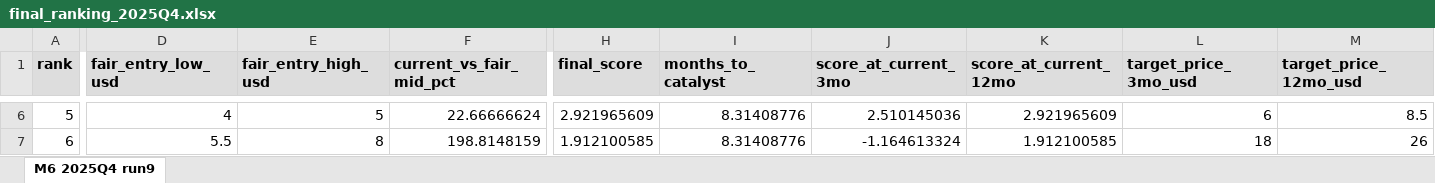
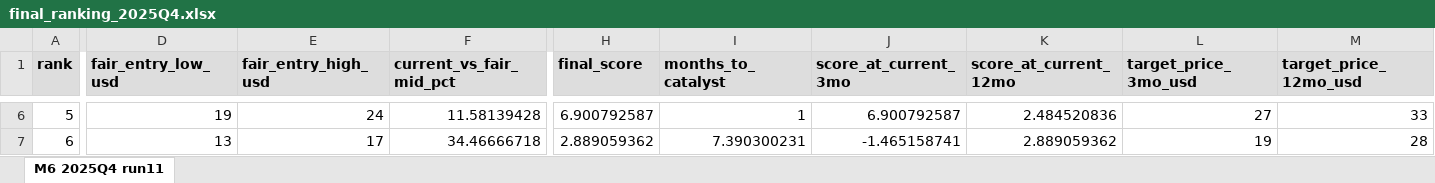
Before and after one commit to dSug1/_Stock_agent, an Excel workbook: 2_Funds_parser/Outputs/final_ranking_2025Q4.xlsx, sheet M6 2025Q4 run11, drawn as a sheet; only a part is shown, gaps mark what is left out; values as stored, in another font and other column widths than the file's, no borders; conditional formats not drawn; the diff covers the shown part only; the diff names each change by its address in the sheet, - before the commit and + after, or states it on an @@ line.

```diff
--- a/2_Funds_parser/Outputs/final_ranking_2025Q4.xlsx (sheet M6 2025Q4 run11)
+++ b/2_Funds_parser/Outputs/final_ranking_2025Q4.xlsx (sheet M6 2025Q4 run11)
-sheet tab: M6 2025Q4 run9
+sheet tab: M6 2025Q4 run11
-D6 (fair_entry_low_usd): 4
+D6 (fair_entry_low_usd): 19
-E6 (fair_entry_high_usd): 5
+E6 (fair_entry_high_usd): 24
-F6 (current_vs_fair_mid_pct): 22.66666624
+F6 (current_vs_fair_mid_pct): 11.58139428
-H6 (final_score): 2.921965609
+H6 (final_score): 6.900792587
-I6 (months_to_catalyst): 8.31408776
+I6 (months_to_catalyst): 1
-J6 (score_at_current_3mo): 2.510145036
+J6 (score_at_current_3mo): 6.900792587
-K6 (score_at_current_12mo): 2.921965609
+K6 (score_at_current_12mo): 2.484520836
-L6 (target_price_3mo_usd): 6
+L6 (target_price_3mo_usd): 27
-M6 (target_price_12mo_usd): 8.5
+M6 (target_price_12mo_usd): 33
-D7 (fair_entry_low_usd): 5.5
+D7 (fair_entry_low_usd): 13
-E7 (fair_entry_high_usd): 8
+E7 (fair_entry_high_usd): 17
-F7 (current_vs_fair_mid_pct): 198.8148159
+F7 (current_vs_fair_mid_pct): 34.46666718
-H7 (final_score): 1.912100585
+H7 (final_score): 2.889059362
-I7 (months_to_catalyst): 8.31408776
+I7 (months_to_catalyst): 7.390300231
-J7 (score_at_current_3mo): -1.164613324
+J7 (score_at_current_3mo): -1.465158741
-K7 (score_at_current_12mo): 1.912100585
+K7 (score_at_current_12mo): 2.889059362
-L7 (target_price_3mo_usd): 18
+L7 (target_price_3mo_usd): 19
-M7 (target_price_12mo_usd): 26
+M7 (target_price_12mo_usd): 28
```
Also changed, not shown: 50 edited cells elsewhere in this sheet, 24 other files.
